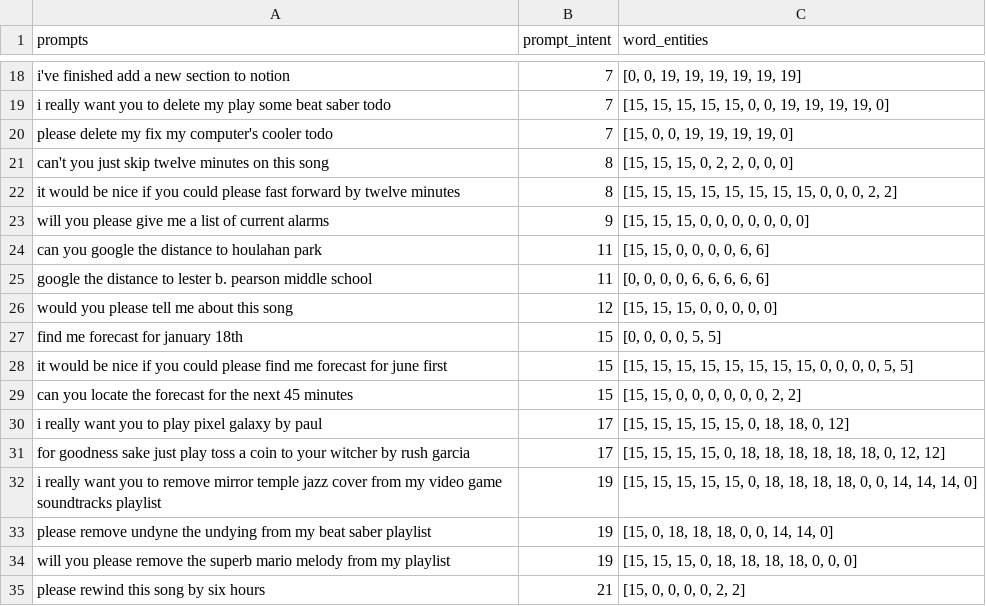
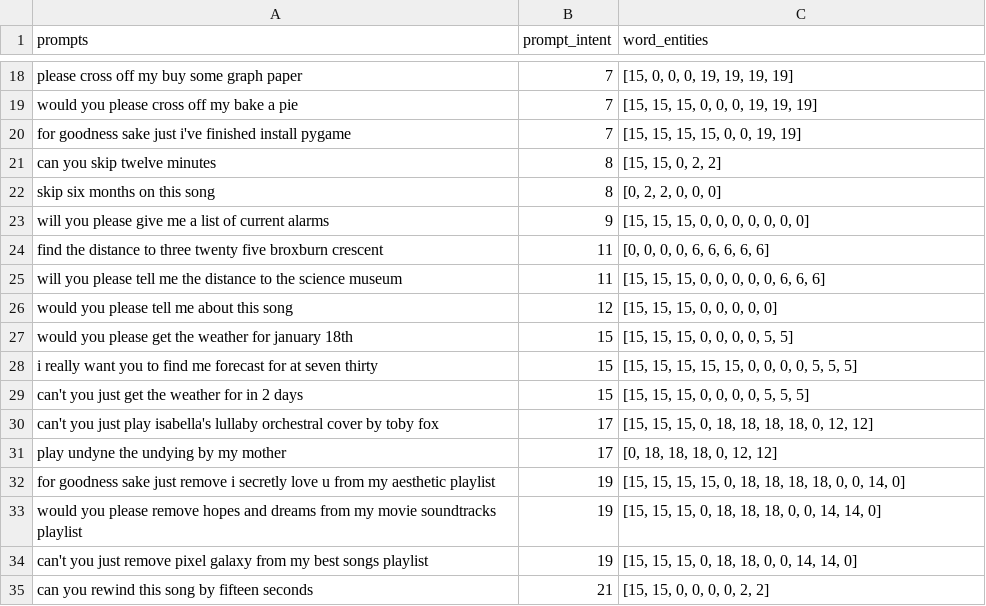
Before and after one commit to Robert-MacWha/Project-Aurras, a CSV file: dataset/sample.csv, drawn as a sheet; only a part is shown, gaps mark what is left out; removed rows and columns are numbered as before the commit, all else as after; the diff covers the shown part only; the diff names each change by its address in the sheet, - before the commit and + after, or states it on an @@ line.

```diff
--- a/dataset/sample.csv
+++ b/dataset/sample.csv
-A18 (prompts): i've finished add a new section to notion
+A18 (prompts): please cross off my buy some graph paper
-C18 (word_entities): [0, 0, 19, 19, 19, 19, 19, 19]
+C18 (word_entities): [15, 0, 0, 0, 19, 19, 19, 19]
-A19 (prompts): i really want you to delete my play some beat saber todo
+A19 (prompts): would you please cross off my bake a pie
-C19 (word_entities): [15, 15, 15, 15, 15, 0, 0, 19, 19, 19, 19, 0]
+C19 (word_entities): [15, 15, 15, 0, 0, 0, 19, 19, 19]
-A20 (prompts): please delete my fix my computer's cooler todo
+A20 (prompts): for goodness sake just i've finished install pygame
-C20 (word_entities): [15, 0, 0, 19, 19, 19, 19, 0]
+C20 (word_entities): [15, 15, 15, 15, 0, 0, 19, 19]
-A21 (prompts): can't you just skip twelve minutes on this song
+A21 (prompts): can you skip twelve minutes
-C21 (word_entities): [15, 15, 15, 0, 2, 2, 0, 0, 0]
+C21 (word_entities): [15, 15, 0, 2, 2]
-row 22: it would be nice if you could please fast forward by twelve minutes | 8 | [15, 15, 15, 15, 15, 15, 15, 15, 0, 0, 0, 2, 2]
+row 22: skip six months on this song | 8 | [0, 2, 2, 0, 0, 0]
-row 24: can you google the distance to houlahan park | 11 | [15, 15, 0, 0, 0, 0, 6, 6]
-A24 (prompts): google the distance to lester b. pearson middle school
+A24 (prompts): find the distance to three twenty five broxburn crescent
+row 25: will you please tell me the distance to the science museum | 11 | [15, 15, 15, 0, 0, 0, 0, 0, 6, 6, 6]
-A27 (prompts): find me forecast for january 18th
+A27 (prompts): would you please get the weather for january 18th
-C27 (word_entities): [0, 0, 0, 0, 5, 5]
+C27 (word_entities): [15, 15, 15, 0, 0, 0, 0, 5, 5]
-A28 (prompts): it would be nice if you could please find me forecast for june first
+A28 (prompts): i really want you to find me forecast for at seven thirty
-C28 (word_entities): …15, 15, 15, 15, 15, 0, 0, 0, 0, 5, 5]
+C28 (word_entities): …15, 15, 0, 0, 0, 0, 5, 5, 5]
-A29 (prompts): can you locate the forecast for the next 45 minutes
+A29 (prompts): can't you just get the weather for in 2 days
-C29 (word_entities): [15, 15, 0, 0, 0, 0, 0, 0, 2, 2]
+C29 (word_entities): [15, 15, 15, 0, 0, 0, 0, 5, 5, 5]
-row 30: i really want you to play pixel galaxy by paul | 17 | [15, 15, 15, 15, 15, 0, 18, 18, 0, 12]
-A30 (prompts): for goodness sake just play toss a coin to your witcher by rush garcia
+A30 (prompts): can't you just play isabella's lullaby orchestral cover by toby fox
-C30 (word_entities): …15, 15, 15, 0, 18, 18, 18, 18,…
+C30 (word_entities): …15, 15, 0, 18, 18,…
+row 31: play undyne the undying by my mother | 17 | [0, 18, 18, 18, 0, 12, 12]
-A32 (prompts): i really want you to remove mirror temple jazz cover from my video game soundtracks playlist
+A32 (prompts): for goodness sake just remove i secretly love u from my aesthetic playlist
-C32 (word_entities): …15, 15, 15, 0, 18, 18, 18, 18, 0, 0, 14, 14, 14, 0]
+C32 (word_entities): …15, 15, 0, 18, 18, 18, 18, 0, 0, 14, 0]
-A33 (prompts): please remove undyne the undying from my beat saber playlist
+A33 (prompts): would you please remove hopes and dreams from my movie soundtracks playlist
-C33 (word_entities): [15, 0, 18, 18, 18, 0, 0, 14, 14, 0]
+C33 (word_entities): [15, 15, 15, 0, 18, 18, 18, 0, 0, 14, 14, 0]
-A34 (prompts): will you please remove the superb mario melody from my playlist
+A34 (prompts): can't you just remove pixel galaxy from my best songs playlist
-C34 (word_entities): [15, 15, 15, 0, 18, 18, 18, 18, 0, 0, 0]
+C34 (word_entities): [15, 15, 15, 0, 18, 18, 0, 0, 14, 14, 0]
-A35 (prompts): please rewind this song by six hours
+A35 (prompts): can you rewind this song by fifteen seconds
-C35 (word_entities): [15, 0, 0, 0, 0, 2, 2]
+C35 (word_entities): [15, 15, 0, 0, 0, 0, 2, 2]
```
Also changed, not shown: 5 added rows, 5 removed rows and 28 edited cells elsewhere in this file, 4 other files.
